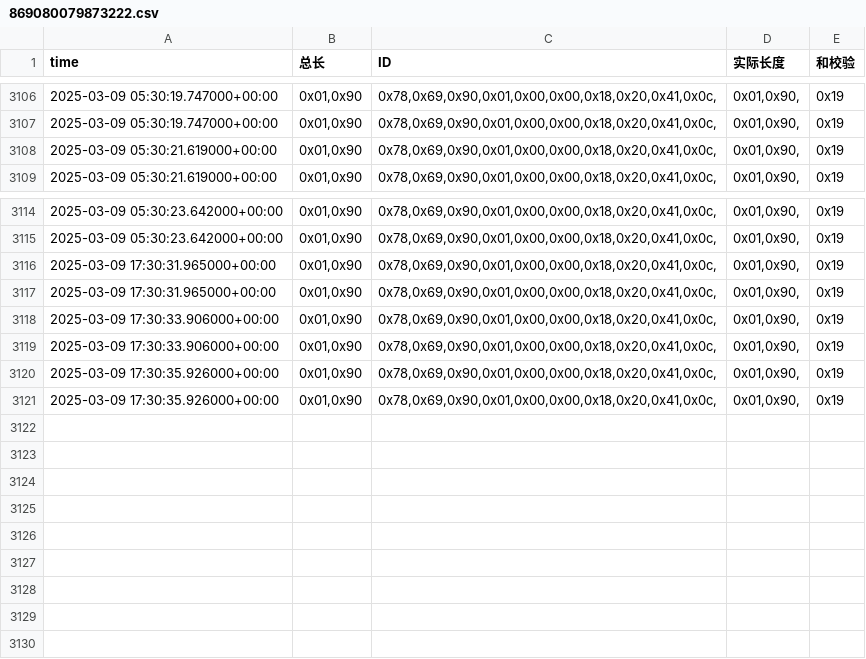
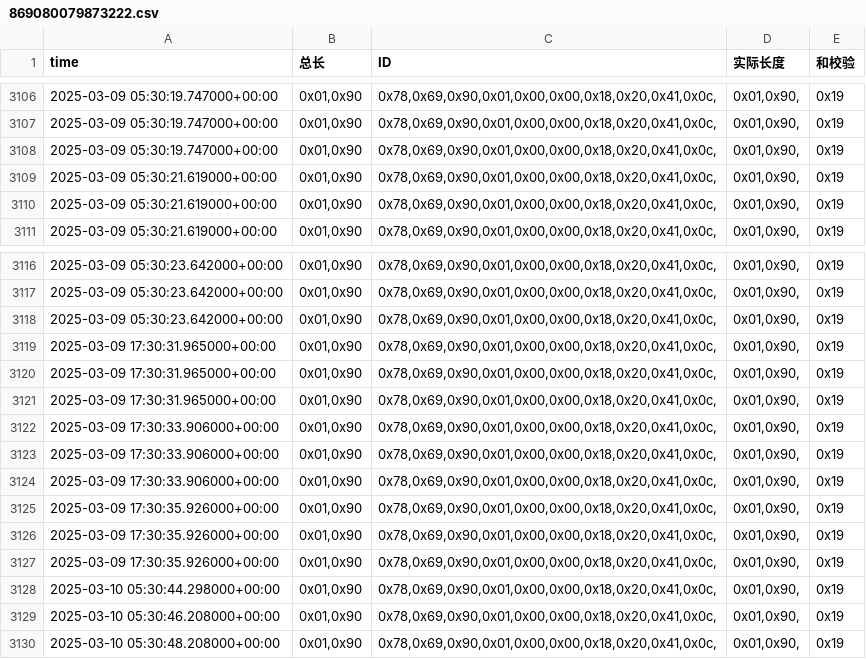
Before and after one commit to weichencsu/amman2503, a CSV file: sensorCSV/869080079873222.csv, drawn as a sheet; only a part is shown, gaps mark what is left out; the diff names each change by its address in the sheet, - before the commit and + after, or states it on an @@ line.

Commit message:
Improve unit test coverage

```diff
--- a/sensorCSV/869080079873222.csv
+++ b/sensorCSV/869080079873222.csv
+row 3108: 2025-03-09 05:30:19.747000+00:00 | 0x01,0x90 | 0x78,0x69,0x90,0x01,0x00,0x00,0x18,0x20,0x41,0x0c, | 0x01,0x90, | 0x19
+row 3109: 2025-03-09 05:30:21.619000+00:00 | 0x01,0x90 | 0x78,0x69,0x90,0x01,0x00,0x00,0x18,0x20,0x41,0x0c, | 0x01,0x90, | 0x19
+row 3118: 2025-03-09 05:30:23.642000+00:00 | 0x01,0x90 | 0x78,0x69,0x90,0x01,0x00,0x00,0x18,0x20,0x41,0x0c, | 0x01,0x90, | 0x19
+row 3119: 2025-03-09 17:30:31.965000+00:00 | 0x01,0x90 | 0x78,0x69,0x90,0x01,0x00,0x00,0x18,0x20,0x41,0x0c, | 0x01,0x90, | 0x19
+row 3124: 2025-03-09 17:30:33.906000+00:00 | 0x01,0x90 | 0x78,0x69,0x90,0x01,0x00,0x00,0x18,0x20,0x41,0x0c, | 0x01,0x90, | 0x19
+row 3127: 2025-03-09 17:30:35.926000+00:00 | 0x01,0x90 | 0x78,0x69,0x90,0x01,0x00,0x00,0x18,0x20,0x41,0x0c, | 0x01,0x90, | 0x19
+row 3128: 2025-03-10 05:30:44.298000+00:00 | 0x01,0x90 | 0x78,0x69,0x90,0x01,0x00,0x00,0x18,0x20,0x41,0x0c, | 0x01,0x90, | 0x19
+row 3129: 2025-03-10 05:30:46.208000+00:00 | 0x01,0x90 | 0x78,0x69,0x90,0x01,0x00,0x00,0x18,0x20,0x41,0x0c, | 0x01,0x90, | 0x19
+row 3130: 2025-03-10 05:30:48.208000+00:00 | 0x01,0x90 | 0x78,0x69,0x90,0x01,0x00,0x00,0x18,0x20,0x41,0x0c, | 0x01,0x90, | 0x19
```
